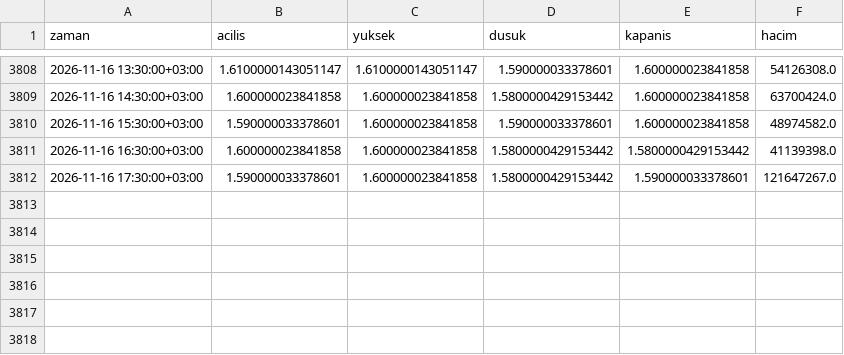
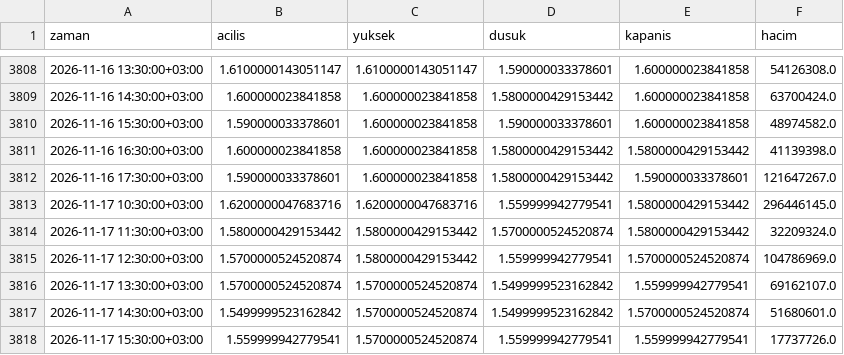
Before and after one commit to yilmazfatih-cyber/Deneme, a CSV file: veri/saatlik/SASA.IS_1h.csv, drawn as a sheet; only a part is shown, gaps mark what is left out.

```diff
--- a/veri/saatlik/SASA.IS_1h.csv
+++ b/veri/saatlik/SASA.IS_1h.csv
@@ -3812 +3812,7 @@ zaman,acilis,yuksek,dusuk,kapanis,hacim
 2026-11-16 17:30:00+03:00,1.590000033378601,1.600000023841858,1.5800000429153442,1.590000033378601,121647267.0
+2026-11-17 10:30:00+03:00,1.6200000047683716,1.6200000047683716,1.559999942779541,1.5800000429153442,296446145.0
+2026-11-17 11:30:00+03:00,1.5800000429153442,1.5800000429153442,1.5700000524520874,1.5800000429153442,32209324.0
+2026-11-17 12:30:00+03:00,1.5700000524520874,1.5800000429153442,1.559999942779541,1.5700000524520874,104786969.0
+2026-11-17 13:30:00+03:00,1.5700000524520874,1.5700000524520874,1.5499999523162842,1.559999942779541,69162107.0
+2026-11-17 14:30:00+03:00,1.5499999523162842,1.5700000524520874,1.5499999523162842,1.5700000524520874,51680601.0
+2026-11-17 15:30:00+03:00,1.559999942779541,1.5700000524520874,1.559999942779541,1.559999942779541,17737726.0
```
Also changed, not shown: veri/saatlik/EREGL.IS_1h.csv, veri/saatlik/HALKB.IS_1h.csv, 39 other files.
